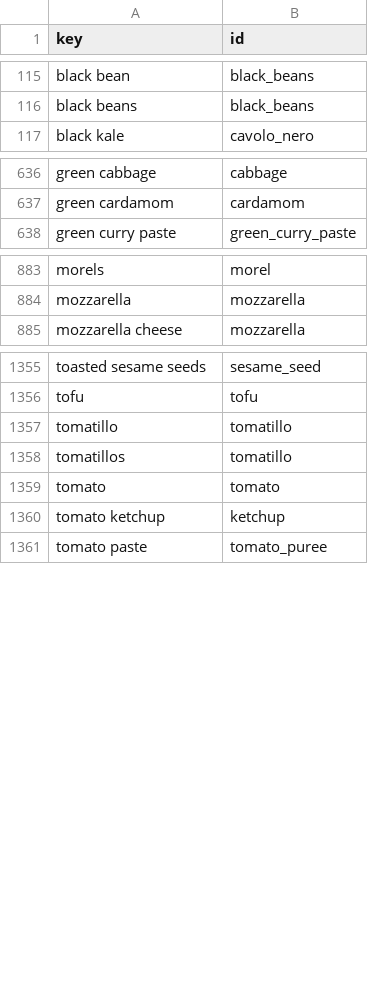
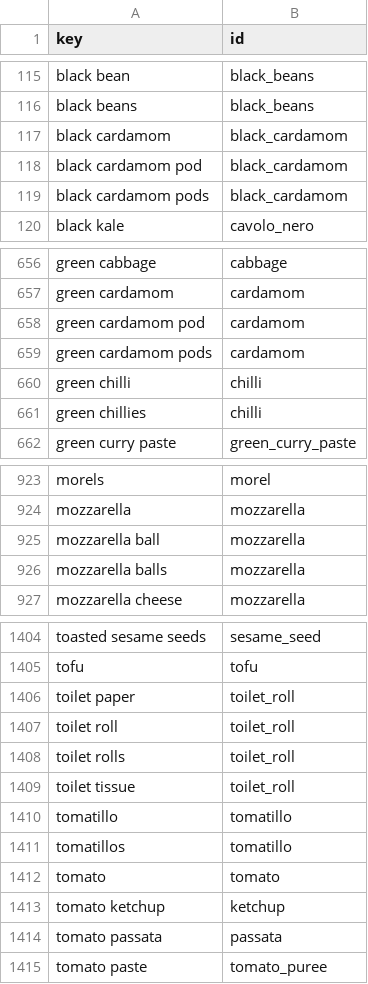
Before and after one commit to Robert4lyf/HyperShop, a CSV file: catalog/synonyms.csv, drawn as a sheet; only a part is shown, gaps mark what is left out; the diff covers the shown part only; the diff names each change by its address in the sheet, - before the commit and + after, or states it on an @@ line.

```diff
--- a/catalog/synonyms.csv
+++ b/catalog/synonyms.csv
+row 117: black cardamom | black_cardamom
+row 118: black cardamom pod | black_cardamom
+row 119: black cardamom pods | black_cardamom
+row 658: green cardamom pod | cardamom
+row 659: green cardamom pods | cardamom
+row 660: green chilli | chilli
+row 661: green chillies | chilli
+row 925: mozzarella ball | mozzarella
+row 926: mozzarella balls | mozzarella
+row 1406: toilet paper | toilet_roll
+row 1407: toilet roll | toilet_roll
+row 1408: toilet rolls | toilet_roll
+row 1409: toilet tissue | toilet_roll
+row 1414: tomato passata | passata
```
Also changed, not shown: 44 added rows elsewhere in this file, android/core/src/main/resources/catalog/catalog.tsv, catalog/ingredients.csv, 16 other files.
